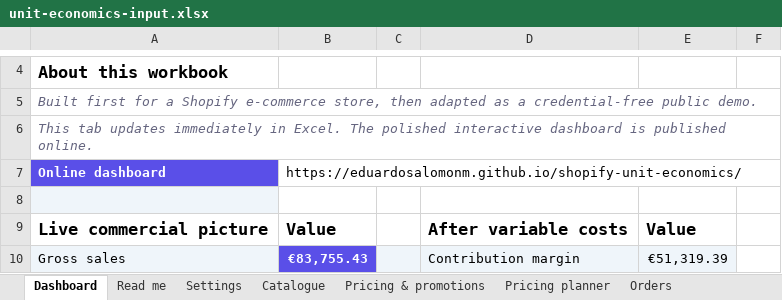
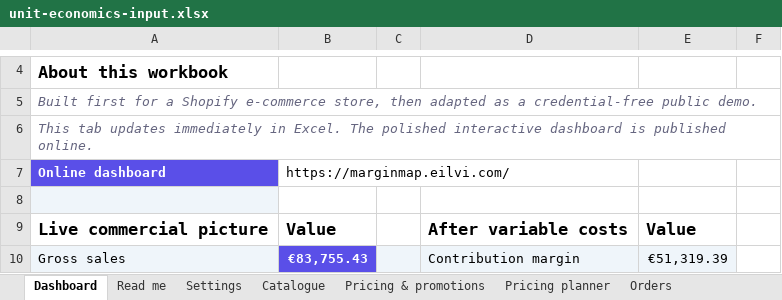
Before and after one commit to eduardosalomonm/shopify-unit-economics, an Excel workbook: assets/unit-economics-input.xlsx, sheet Dashboard, drawn as a sheet; only a part is shown, gaps mark what is left out; values as stored, in another font and other column widths than the file's, no borders; charts and pictures not drawn; the diff names each change by its address in the sheet, - before the commit and + after, or states it on an @@ line.

```diff
--- a/assets/unit-economics-input.xlsx (sheet Dashboard)
+++ b/assets/unit-economics-input.xlsx (sheet Dashboard)
-B7: https://eduardosalomonm.github.io/shopify-unit-economics/
+B7: https://marginmap.eilvi.com/
```
Also changed, not shown: 4 other files.
